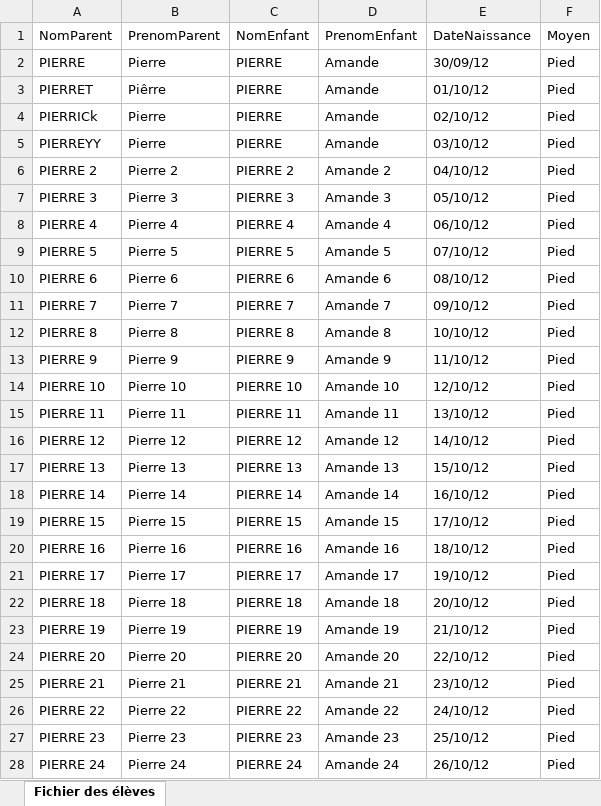
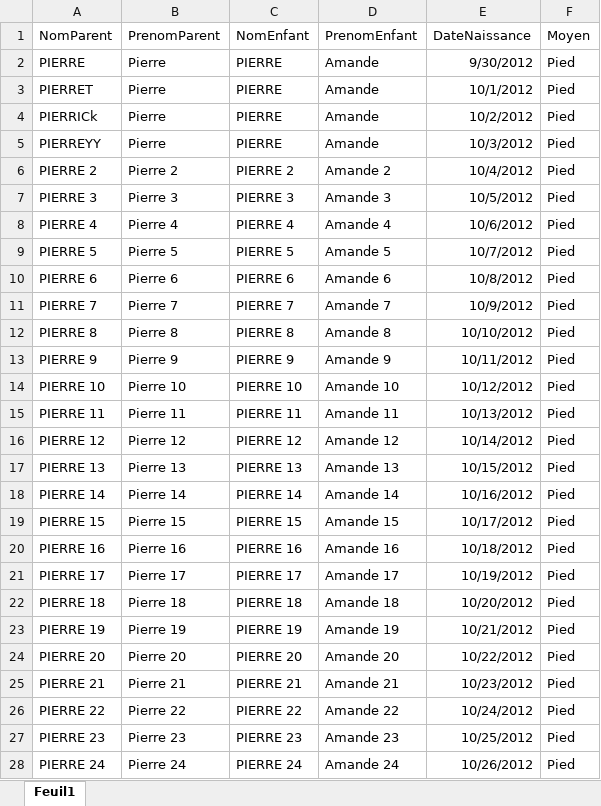
Before and after one commit to dataforgoodfr/covid_certificate_generator, an Excel workbook: assets/Fichier des élèves.xlsx, sheet Feuil1, drawn as a sheet; only a part is shown; values as stored, in another font and other column widths than the file's, no borders; the diff covers the shown part only; the diff names each change by its address in the sheet, - before the commit and + after, or states it on an @@ line.

```diff
--- a/assets/Fichier des élèves.xlsx (sheet Feuil1)
+++ b/assets/Fichier des élèves.xlsx (sheet Feuil1)
-sheet tab: Fichier des élèves
+sheet tab: Feuil1
-E2 (DateNaissance): 30/09/12
+E2 (DateNaissance): 9/30/2012
-B3 (PrenomParent): Piêrre
+B3 (PrenomParent): Pierre
-E3 (DateNaissance): 01/10/12
+E3 (DateNaissance): 10/1/2012
-E4 (DateNaissance): 02/10/12
+E4 (DateNaissance): 10/2/2012
-E5 (DateNaissance): 03/10/12
+E5 (DateNaissance): 10/3/2012
-E6 (DateNaissance): 04/10/12
+E6 (DateNaissance): 10/4/2012
-E7 (DateNaissance): 05/10/12
+E7 (DateNaissance): 10/5/2012
-E8 (DateNaissance): 06/10/12
+E8 (DateNaissance): 10/6/2012
-E9 (DateNaissance): 07/10/12
+E9 (DateNaissance): 10/7/2012
-E10 (DateNaissance): 08/10/12
+E10 (DateNaissance): 10/8/2012
-E11 (DateNaissance): 09/10/12
+E11 (DateNaissance): 10/9/2012
-E12 (DateNaissance): 10/10/12
+E12 (DateNaissance): 10/10/2012
-E13 (DateNaissance): 11/10/12
+E13 (DateNaissance): 10/11/2012
-E14 (DateNaissance): 12/10/12
+E14 (DateNaissance): 10/12/2012
-E15 (DateNaissance): 13/10/12
+E15 (DateNaissance): 10/13/2012
-E16 (DateNaissance): 14/10/12
+E16 (DateNaissance): 10/14/2012
-E17 (DateNaissance): 15/10/12
+E17 (DateNaissance): 10/15/2012
-E18 (DateNaissance): 16/10/12
+E18 (DateNaissance): 10/16/2012
-E19 (DateNaissance): 17/10/12
+E19 (DateNaissance): 10/17/2012
-E20 (DateNaissance): 18/10/12
+E20 (DateNaissance): 10/18/2012
-E21 (DateNaissance): 19/10/12
+E21 (DateNaissance): 10/19/2012
-E22 (DateNaissance): 20/10/12
+E22 (DateNaissance): 10/20/2012
-E23 (DateNaissance): 21/10/12
+E23 (DateNaissance): 10/21/2012
-E24 (DateNaissance): 22/10/12
+E24 (DateNaissance): 10/22/2012
-E25 (DateNaissance): 23/10/12
+E25 (DateNaissance): 10/23/2012
-E26 (DateNaissance): 24/10/12
+E26 (DateNaissance): 10/24/2012
-E27 (DateNaissance): 25/10/12
+E27 (DateNaissance): 10/25/2012
-E28 (DateNaissance): 26/10/12
+E28 (DateNaissance): 10/26/2012
```
Also changed, not shown: 316 edited cells elsewhere in this sheet, 2 other files.
